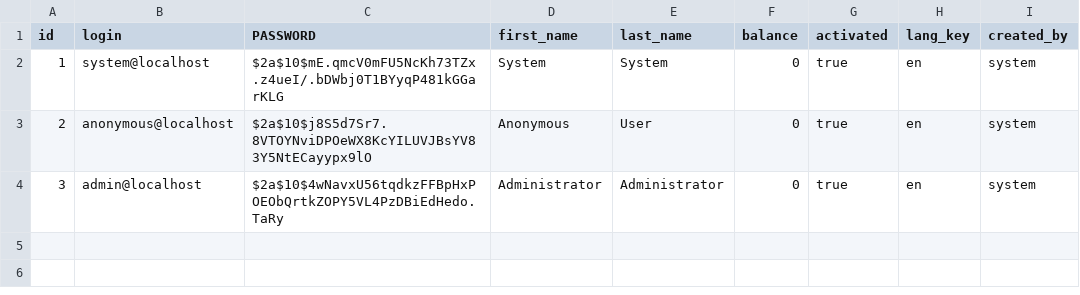
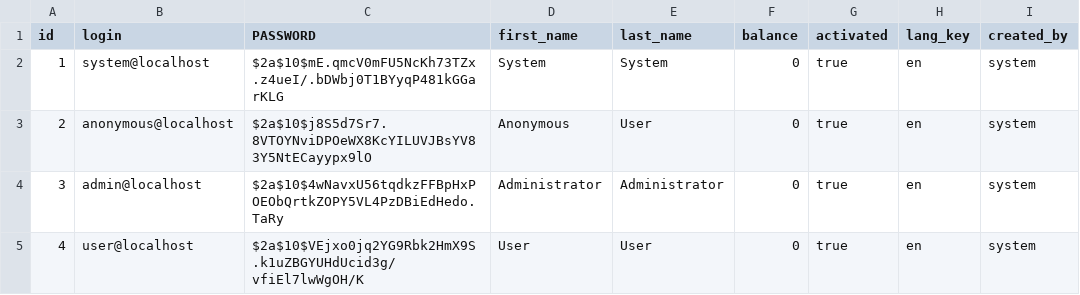
Before and after one commit to YaroslavO/MyPal, a CSV file: src/main/resources/config/liquibase/users.csv, drawn as a sheet.

```diff
--- a/src/main/resources/config/liquibase/users.csv
+++ b/src/main/resources/config/liquibase/users.csv
@@ -4 +4,2 @@ id;login;PASSWORD;first_name;last_name;balance;activated;lang_key;created_by
 3;admin@localhost;$2a$10$4wNavxU56tqdkzFFBpHxPOEObQrtkZOPY5VL4PzDBiEdHedo.TaRy;Administrator;Administrator;0;true;en;system
+4;user@localhost;$2a$10$VEjxo0jq2YG9Rbk2HmX9S.k1uZBGYUHdUcid3g/vfiEl7lwWgOH/K;User;User;0;true;en;system
```
Also changed, not shown: 3 other files.
